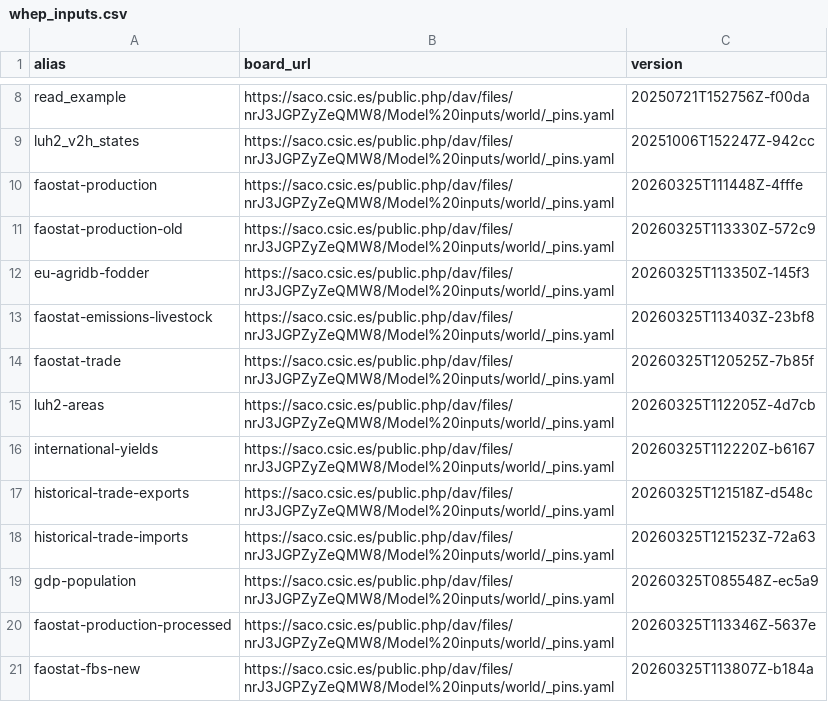
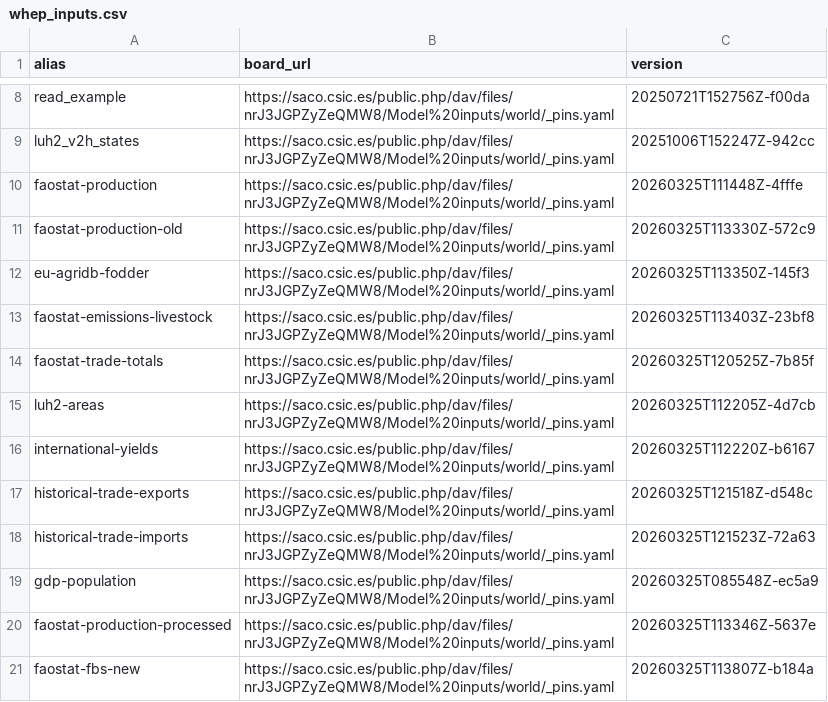
Before and after one commit to eduaguilera/whep, a CSV file: inst/extdata/whep_inputs.csv, drawn as a sheet; only a part is shown, gaps mark what is left out.

```diff
--- a/inst/extdata/whep_inputs.csv
+++ b/inst/extdata/whep_inputs.csv
@@ -13,3 +13,3 @@ eu-agridb-fodder,https://saco.csic.es/public.php/dav/files/nrJ3JGPZyZeQMW8/Model
 faostat-emissions-livestock,https://saco.csic.es/public.php/dav/files/nrJ3JGPZyZeQMW8/Model%20inputs/world/_pins.yaml,20260325T113403Z-23bf8
-faostat-trade,https://saco.csic.es/public.php/dav/files/nrJ3JGPZyZeQMW8/Model%20inputs/world/_pins.yaml,20260325T120525Z-7b85f
+faostat-trade-totals,https://saco.csic.es/public.php/dav/files/nrJ3JGPZyZeQMW8/Model%20inputs/world/_pins.yaml,20260325T120525Z-7b85f
 luh2-areas,https://saco.csic.es/public.php/dav/files/nrJ3JGPZyZeQMW8/Model%20inputs/world/_pins.yaml,20260325T112205Z-4d7cb
```
Also changed, not shown: 1 other file.
